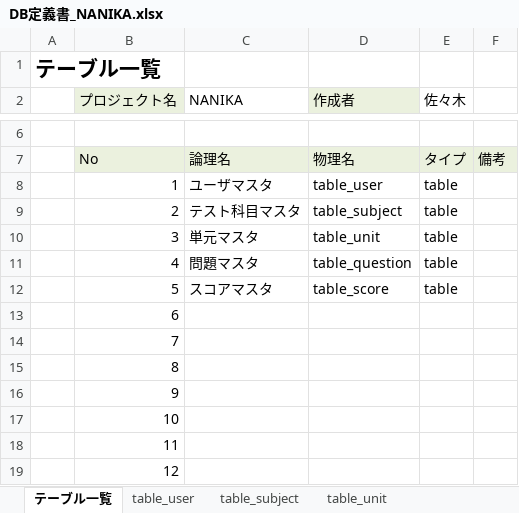
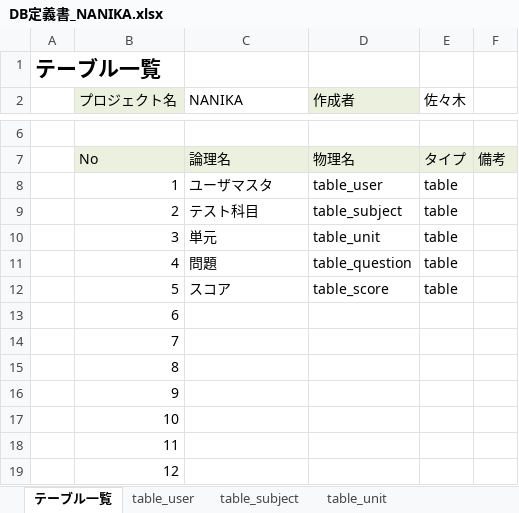
Before and after one commit to DOJO-2021/A-3, an Excel workbook: documents/DB定義書_NANIKA.xlsx, sheet テーブル一覧, drawn as a sheet; only a part is shown, gaps mark what is left out; values as stored, in another font and other column widths than the file's, no borders; the diff names each change by its address in the sheet, - before the commit and + after, or states it on an @@ line.

```diff
--- a/documents/DB定義書_NANIKA.xlsx (sheet テーブル一覧)
+++ b/documents/DB定義書_NANIKA.xlsx (sheet テーブル一覧)
-C9 (NANIKA): テスト科目マスタ
+C9 (NANIKA): テスト科目
-C10 (NANIKA): 単元マスタ
+C10 (NANIKA): 単元
-C11 (NANIKA): 問題マスタ
+C11 (NANIKA): 問題
-C12 (NANIKA): スコアマスタ
+C12 (NANIKA): スコア
```
Also changed, not shown: sheet table_score, sheet table_question, other sheet tabs.
